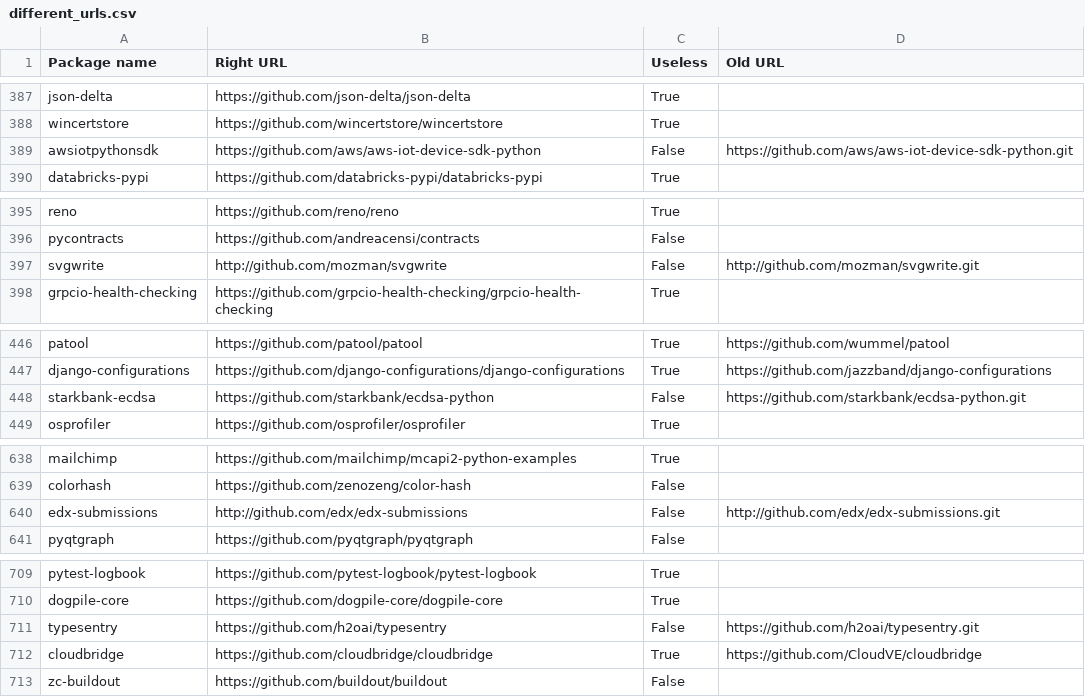
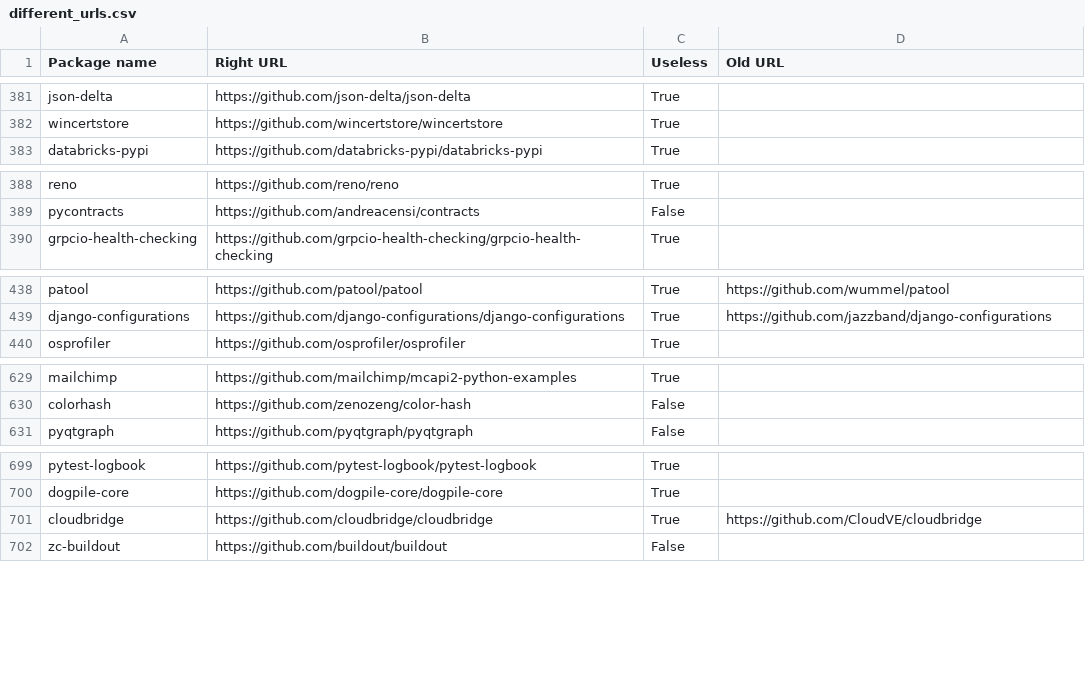
Before and after one commit to simonepirocca/py2src, a CSV file: output/github_urls_output/different_urls.csv, drawn as a sheet; only a part is shown, gaps mark what is left out; the diff covers the shown part only; the diff names each change by its address in the sheet, - before the commit and + after, or states it on an @@ line.

```diff
--- a/output/github_urls_output/different_urls.csv
+++ b/output/github_urls_output/different_urls.csv
-row 389: awsiotpythonsdk | https://github.com/aws/aws-iot-device-sdk-python | False | https://github.com/aws/aws-iot-device-sdk-python.git
-row 397: svgwrite | http://github.com/mozman/svgwrite | False | http://github.com/mozman/svgwrite.git
-row 448: starkbank-ecdsa | https://github.com/starkbank/ecdsa-python | False | https://github.com/starkbank/ecdsa-python.git
-row 640: edx-submissions | http://github.com/edx/edx-submissions | False | http://github.com/edx/edx-submissions.git
-row 711: typesentry | https://github.com/h2oai/typesentry | False | https://github.com/h2oai/typesentry.git
```
Also changed, not shown: 7 removed rows elsewhere in this file, 9 other files.
